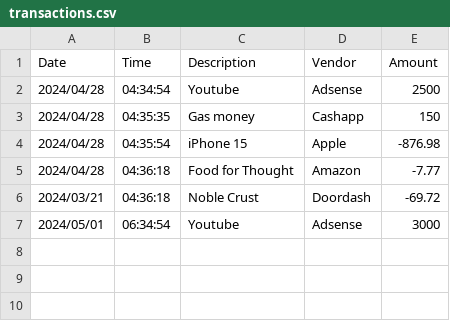
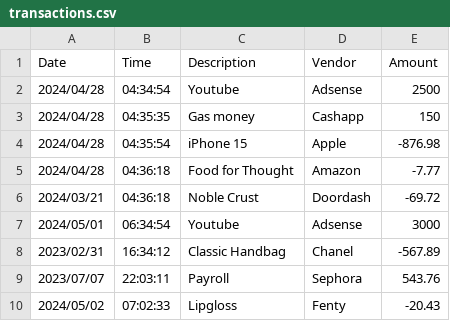
Before and after one commit to KailaTheeNgineer/AccountingLedgerApplication, a CSV file: src/main/resources/transactions.csv, drawn as a sheet.

Commit message:
Added more data to arraylists

```diff
--- a/src/main/resources/transactions.csv
+++ b/src/main/resources/transactions.csv
@@ -7 +7,4 @@
 2024/05/01 | 06:34:54 | Youtube  | Adsense | 3000
+2023/02/31 | 16:34:12 | Classic Handbag | Chanel | -567.89
+2023/07/07 | 22:03:11 | Payroll | Sephora | 543.76
+2024/05/02 | 07:02:33 | Lipgloss | Fenty | -20.43
```
Also changed, not shown: 1 other file.
